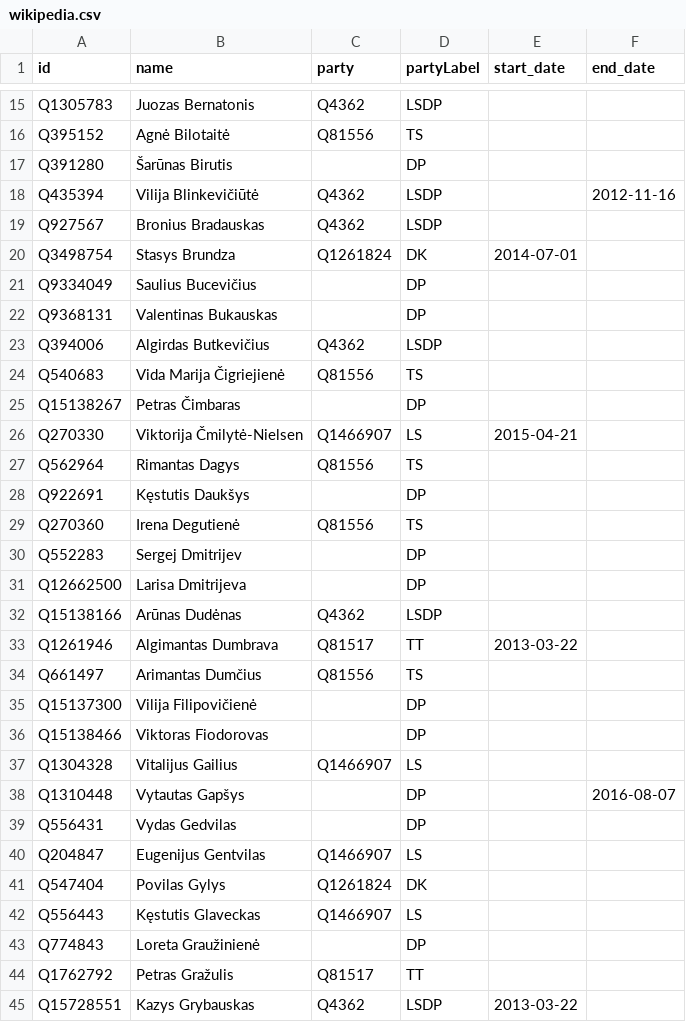
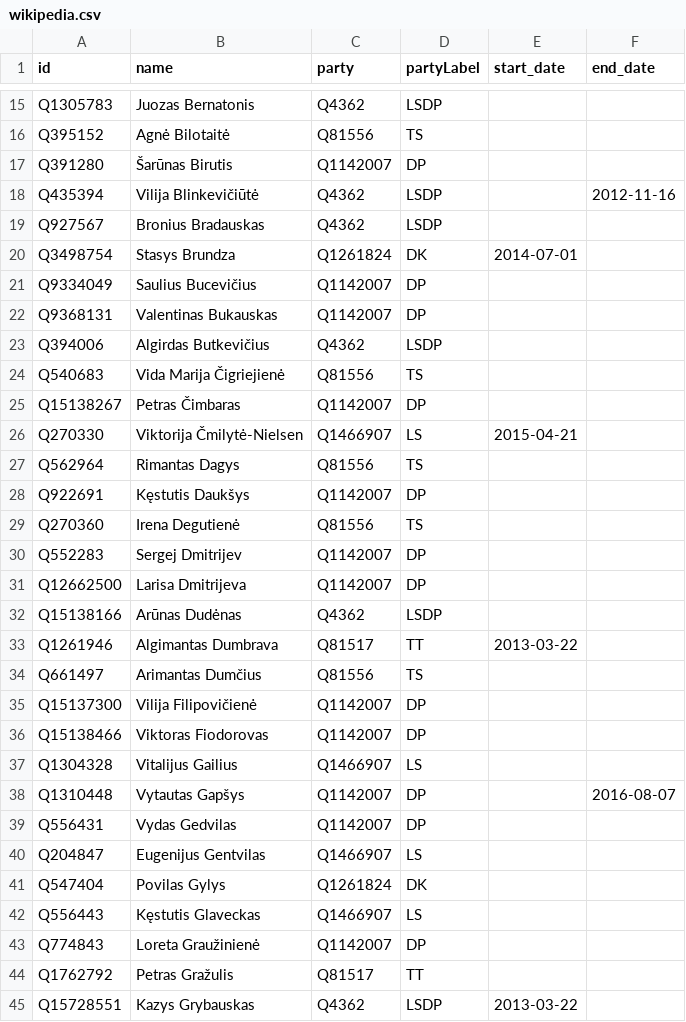
Before and after one commit to tmtmtmtm/lithuania-11th-seimas-wikipedia, a CSV file: wikipedia.csv, drawn as a sheet; only a part is shown, gaps mark what is left out; the diff covers the shown part only.

```diff
--- a/wikipedia.csv
+++ b/wikipedia.csv
@@ -16,3 +16,3 @@ Q1305783,Juozas Bernatonis,Q4362,LSDP,,
 Q395152,Agnė Bilotaitė,Q81556,TS,,
-Q391280,Šarūnas Birutis,"",DP,,
+Q391280,Šarūnas Birutis,Q1142007,DP,,
 Q435394,Vilija Blinkevičiūtė,Q4362,LSDP,,2012-11-16
@@ -20,13 +20,13 @@ Q927567,Bronius Bradauskas,Q4362,LSDP,,
 Q3498754,Stasys Brundza,Q1261824,DK,2014-07-01,
-Q9334049,Saulius Bucevičius,"",DP,,
-Q9368131,Valentinas Bukauskas,"",DP,,
+Q9334049,Saulius Bucevičius,Q1142007,DP,,
+Q9368131,Valentinas Bukauskas,Q1142007,DP,,
 Q394006,Algirdas Butkevičius,Q4362,LSDP,,
 Q540683,Vida Marija Čigriejienė,Q81556,TS,,
-Q15138267,Petras Čimbaras,"",DP,,
+Q15138267,Petras Čimbaras,Q1142007,DP,,
 Q270330,Viktorija Čmilytė-Nielsen,Q1466907,LS,2015-04-21,
 Q562964,Rimantas Dagys,Q81556,TS,,
-Q922691,Kęstutis Daukšys,"",DP,,
+Q922691,Kęstutis Daukšys,Q1142007,DP,,
 Q270360,Irena Degutienė,Q81556,TS,,
-Q552283,Sergej Dmitrijev,"",DP,,
-Q12662500,Larisa Dmitrijeva,"",DP,,
+Q552283,Sergej Dmitrijev,Q1142007,DP,,
+Q12662500,Larisa Dmitrijeva,Q1142007,DP,,
 Q15138166,Arūnas Dudėnas,Q4362,LSDP,,
@@ -34,7 +34,7 @@ Q1261946,Algimantas Dumbrava,Q81517,TT,2013-03-22,
 Q661497,Arimantas Dumčius,Q81556,TS,,
-Q15137300,Vilija Filipovičienė,"",DP,,
-Q15138466,Viktoras Fiodorovas,"",DP,,
+Q15137300,Vilija Filipovičienė,Q1142007,DP,,
+Q15138466,Viktoras Fiodorovas,Q1142007,DP,,
 Q1304328,Vitalijus Gailius,Q1466907,LS,,
-Q1310448,Vytautas Gapšys,"",DP,,2016-08-07
-Q556431,Vydas Gedvilas,"",DP,,
+Q1310448,Vytautas Gapšys,Q1142007,DP,,2016-08-07
+Q556431,Vydas Gedvilas,Q1142007,DP,,
 Q204847,Eugenijus Gentvilas,Q1466907,LS,,
@@ -42,3 +42,3 @@ Q547404,Povilas Gylys,Q1261824,DK,,
 Q556443,Kęstutis Glaveckas,Q1466907,LS,,
-Q774843,Loreta Graužinienė,"",DP,,
+Q774843,Loreta Graužinienė,Q1142007,DP,,
 Q1762792,Petras Gražulis,Q81517,TT,,
```
Also changed, not shown: 19 edited cells elsewhere in this file.
